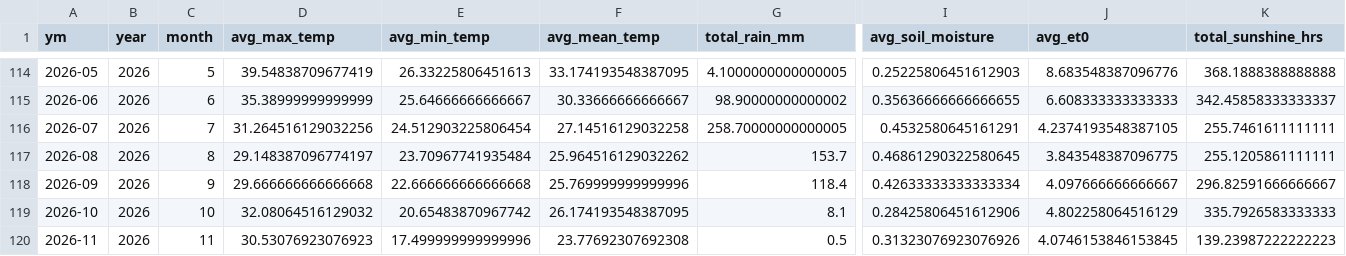
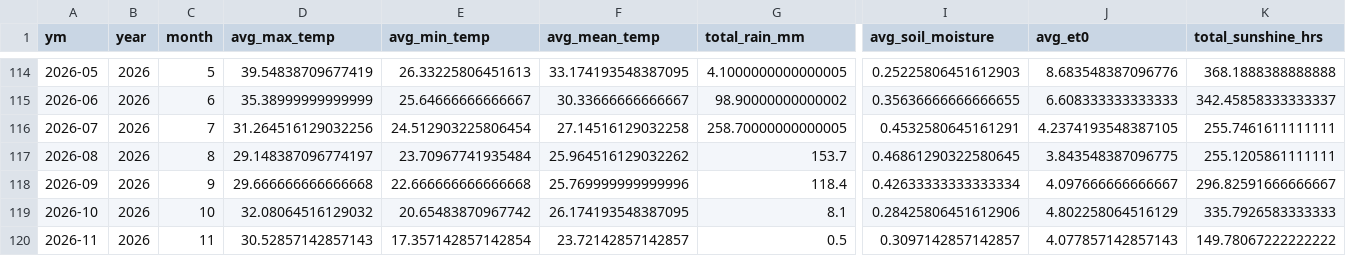
Before and after one commit to Prayas-dev-acc/mandi, a CSV file: weather_monthly.csv, drawn as a sheet; only a part is shown, gaps mark what is left out; the diff names each change by its address in the sheet, - before the commit and + after, or states it on an @@ line.

```diff
--- a/weather_monthly.csv
+++ b/weather_monthly.csv
-D120 (avg_max_temp): 30.53076923076923
+D120 (avg_max_temp): 30.52857142857143
-E120 (avg_min_temp): 17.499999999999996
+E120 (avg_min_temp): 17.357142857142854
-F120 (avg_mean_temp): 23.77692307692308
+F120 (avg_mean_temp): 23.72142857142857
-I120 (avg_soil_moisture): 0.31323076923076926
+I120 (avg_soil_moisture): 0.3097142857142857
-J120 (avg_et0): 4.0746153846153845
+J120 (avg_et0): 4.077857142857143
-K120 (total_sunshine_hrs): 139.23987222222223
+K120 (total_sunshine_hrs): 149.78067222222222
```
Also changed, not shown: 2 other files.
